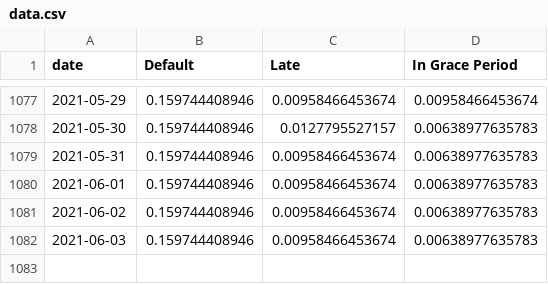
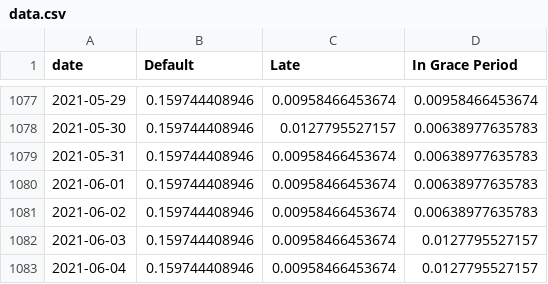
Before and after one commit to mshadish/lendingclub, a CSV file: data.csv, drawn as a sheet; only a part is shown, gaps mark what is left out.

Commit message:
Data update Fri Jun  4 19:10:29 PDT 2021

```diff
--- a/data.csv
+++ b/data.csv
@@ -1081,2 +1081,3 @@ date,Default,Late,In Grace Period
 2021-06-02,0.159744408946,0.00958466453674,0.00638977635783
-2021-06-03,0.159744408946,0.00958466453674,0.00638977635783
+2021-06-03,0.159744408946,0.00958466453674,0.0127795527157
+2021-06-04,0.159744408946,0.00958466453674,0.0127795527157
```
